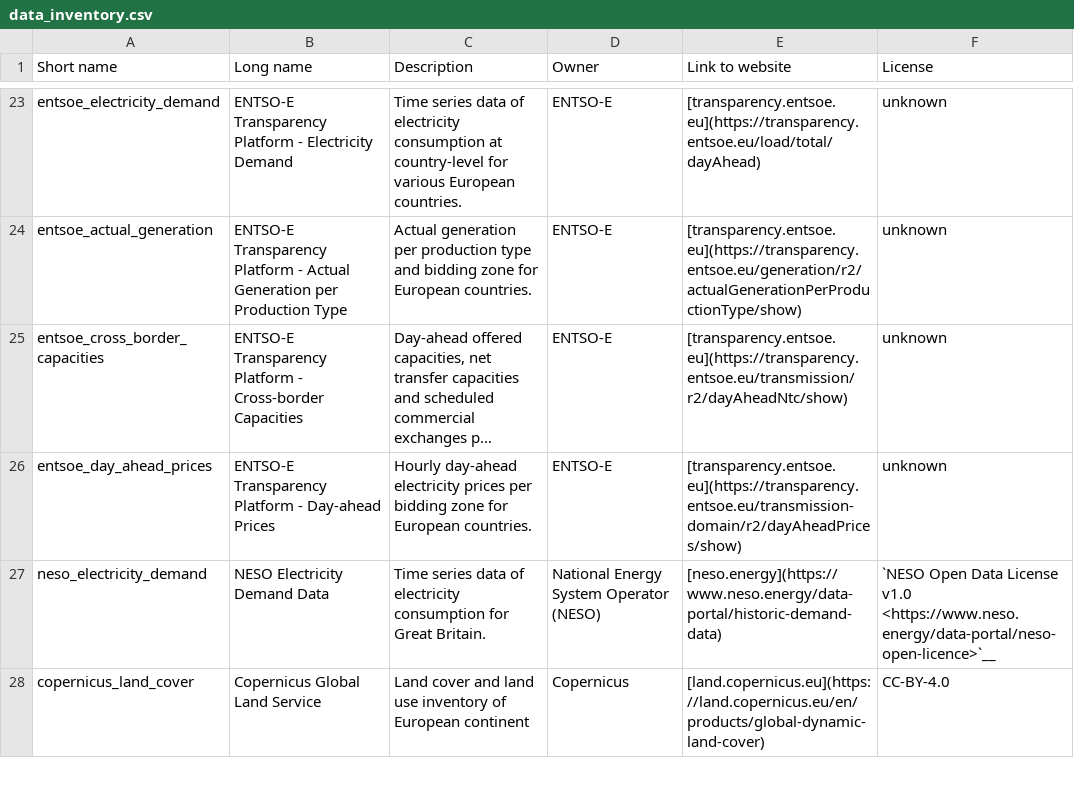
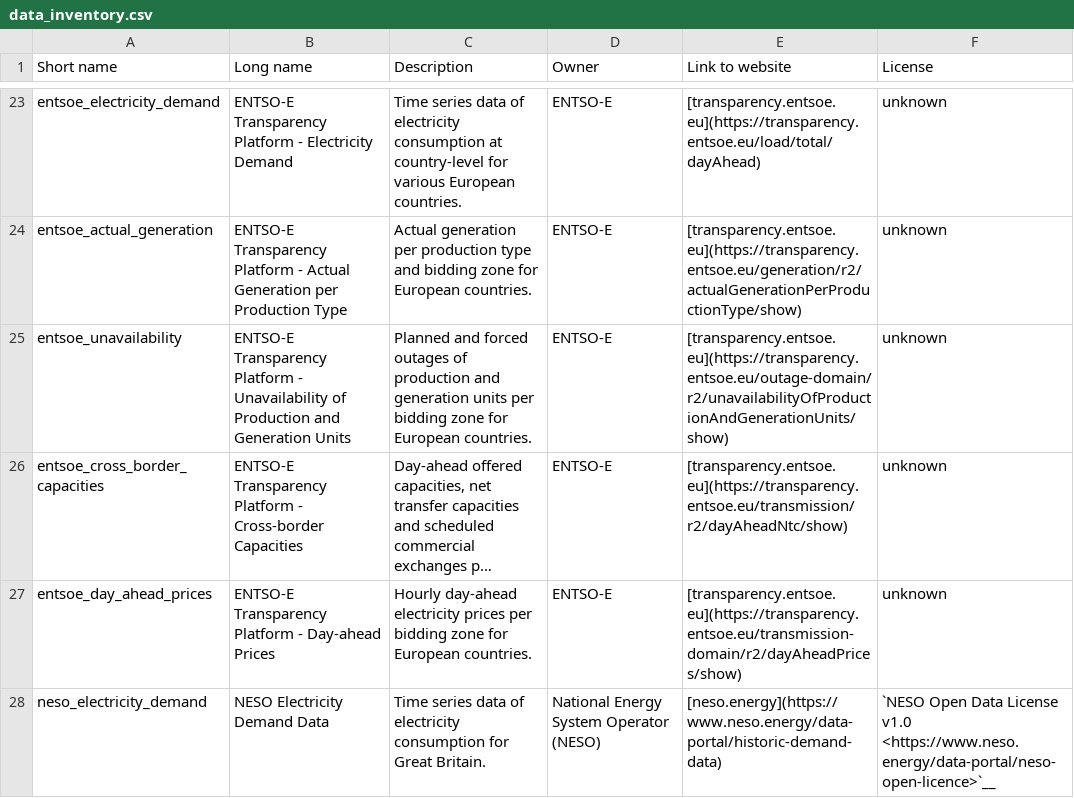
Before and after one commit to open-energy-transition/pypsa-eur-backcast, a CSV file: doc/data_inventory.csv, drawn as a sheet; only a part is shown, gaps mark what is left out; the shorter side is filled out with more unchanged rows; long unchanged cells end in …; the diff names each change by its address in the sheet, - before the commit and + after, or states it on an @@ line.

```diff
--- a/doc/data_inventory.csv
+++ b/doc/data_inventory.csv
+row 25: entsoe_unavailability | ENTSO-E Transparency Platform - Unavailability of Production and Generation Units | Planned and forced outages of production and generation units per bidding zone for European countries. | ENTSO-E | [transparency.entsoe.eu](https://transparency.entsoe.eu/outage-domain/r2/unavailabilityOfProductionAndGenerationUnits/show) | unknown
```
Also changed, not shown: data/versions.csv, 21 other files.
